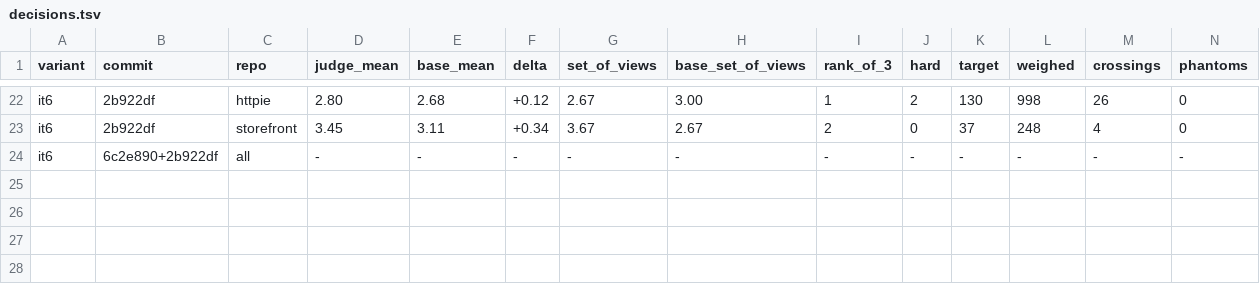
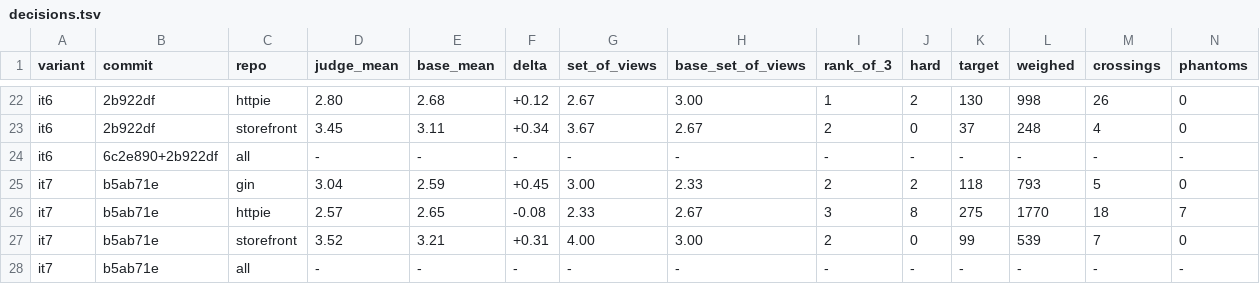
Before and after one commit to whyjp/ABBD, a TSV file: eval/skill-polish/decisions.tsv, drawn as a sheet; only a part is shown, gaps mark what is left out; rows hold the shown columns only; the diff names each change by its address in the sheet, - before the commit and + after, or states it on an @@ line.

```diff
--- a/eval/skill-polish/decisions.tsv
+++ b/eval/skill-polish/decisions.tsv
+row 25: it7 | b5ab71e | gin | 3.04 | 2.59 | +0.45 | 3.00 | 2.33 | 2 | 2 | 118 | 793 | 5 | 0
+row 26: it7 | b5ab71e | httpie | 2.57 | 2.65 | -0.08 | 2.33 | 2.67 | 3 | 8 | 275 | 1770 | 18 | 7
+row 27: it7 | b5ab71e | storefront | 3.52 | 3.21 | +0.31 | 4.00 | 3.00 | 2 | 0 | 99 | 539 | 7 | 0
+row 28: it7 | b5ab71e | all | - | - | - | - | - | - | - | - | - | - | -
```
Also changed, not shown: eval/skill-polish/judge-scores.tsv, eval/skill-polish/lint-levels.tsv, 5 other files.
